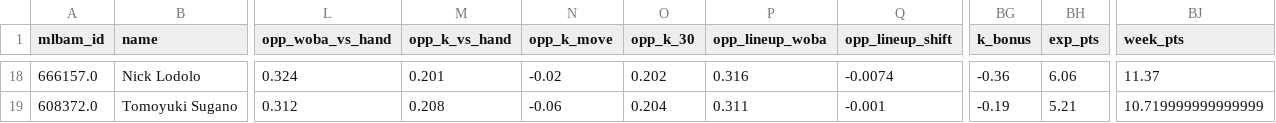
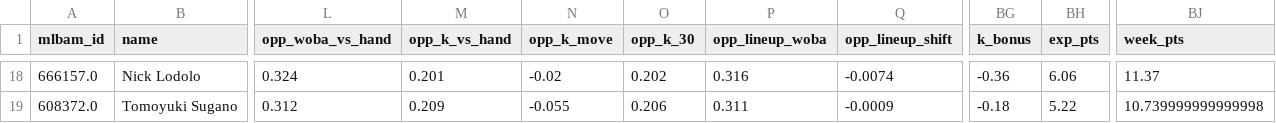
Before and after one commit to Albierrto/philly-special-lab, a CSV file: output/streamers/two_start_pitchers.csv, drawn as a sheet; only a part is shown, gaps mark what is left out; the diff covers the shown part only; the diff names each change by its address in the sheet, - before the commit and + after, or states it on an @@ line.

```diff
--- a/output/streamers/two_start_pitchers.csv
+++ b/output/streamers/two_start_pitchers.csv
-M19 (opp_k_vs_hand): 0.208
+M19 (opp_k_vs_hand): 0.209
-N19 (opp_k_move): -0.06
+N19 (opp_k_move): -0.055
-O19 (opp_k_30): 0.204
+O19 (opp_k_30): 0.206
-Q19 (opp_lineup_shift): -0.001
+Q19 (opp_lineup_shift): -0.0009
-BG19 (k_bonus): -0.19
+BG19 (k_bonus): -0.18
-BH19 (exp_pts): 5.21
+BH19 (exp_pts): 5.22
-BJ19 (week_pts): 10.719999999999999
+BJ19 (week_pts): 10.739999999999998
```
Also changed, not shown: 64 edited cells elsewhere in this file, output/streamers/hitter_days.csv, output/streamers/schedule_week.csv, 24 other files.
